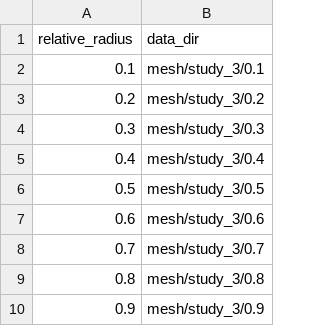
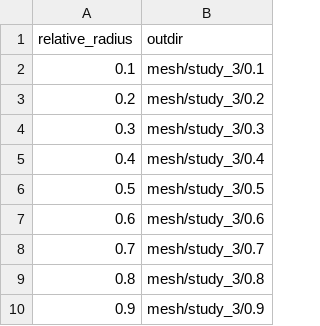
Before and after one commit to molel-gt/ssb, a CSV file: data/study_3.csv, drawn as a sheet.

Commit message:
update

```diff
--- a/data/study_3.csv
+++ b/data/study_3.csv
@@ -1,2 +1,2 @@
-relative_radius,data_dir
+relative_radius,outdir
 0.1,mesh/study_3/0.1
```
